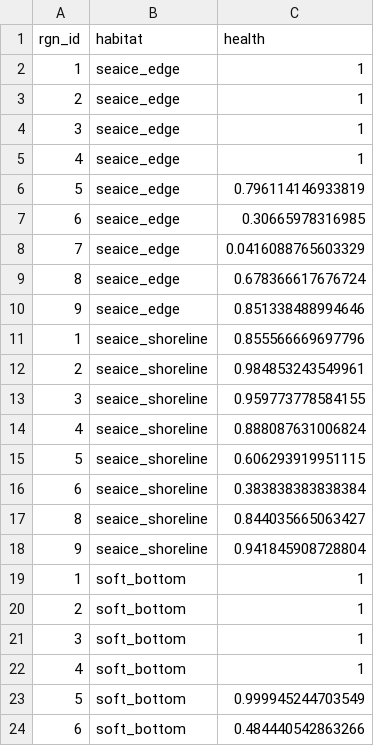
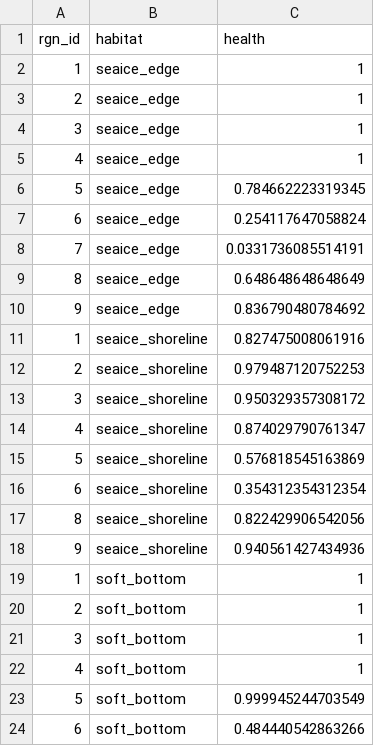
Before and after one commit to katrinleinweber/arc, a CSV file: circle2016/layers/hab_health_arc2016.csv, drawn as a sheet; only a part is shown.

```diff
--- a/circle2016/layers/hab_health_arc2016.csv
+++ b/circle2016/layers/hab_health_arc2016.csv
@@ -5,15 +5,15 @@
 4,"seaice_edge",1
-5,"seaice_edge",0.796114146933819
-6,"seaice_edge",0.30665978316985
-7,"seaice_edge",0.0416088765603329
-8,"seaice_edge",0.678366617676724
-9,"seaice_edge",0.851338488994646
-1,"seaice_shoreline",0.855566669697796
-2,"seaice_shoreline",0.984853243549961
-3,"seaice_shoreline",0.959773778584155
-4,"seaice_shoreline",0.888087631006824
-5,"seaice_shoreline",0.606293919951115
-6,"seaice_shoreline",0.383838383838384
-8,"seaice_shoreline",0.844035665063427
-9,"seaice_shoreline",0.941845908728804
+5,"seaice_edge",0.784662223319345
+6,"seaice_edge",0.254117647058824
+7,"seaice_edge",0.0331736085514191
+8,"seaice_edge",0.648648648648649
+9,"seaice_edge",0.836790480784692
+1,"seaice_shoreline",0.827475008061916
+2,"seaice_shoreline",0.979487120752253
+3,"seaice_shoreline",0.950329357308172
+4,"seaice_shoreline",0.874029790761347
+5,"seaice_shoreline",0.576818545163869
+6,"seaice_shoreline",0.354312354312354
+8,"seaice_shoreline",0.822429906542056
+9,"seaice_shoreline",0.940561427434936
 1,"soft_bottom",1
```
Also changed, not shown: circle2016/layers/hab_trend_arc2016.csv, circle2016/prep/HAB/output/hab_health_arc2016.csv, 3 other files.
